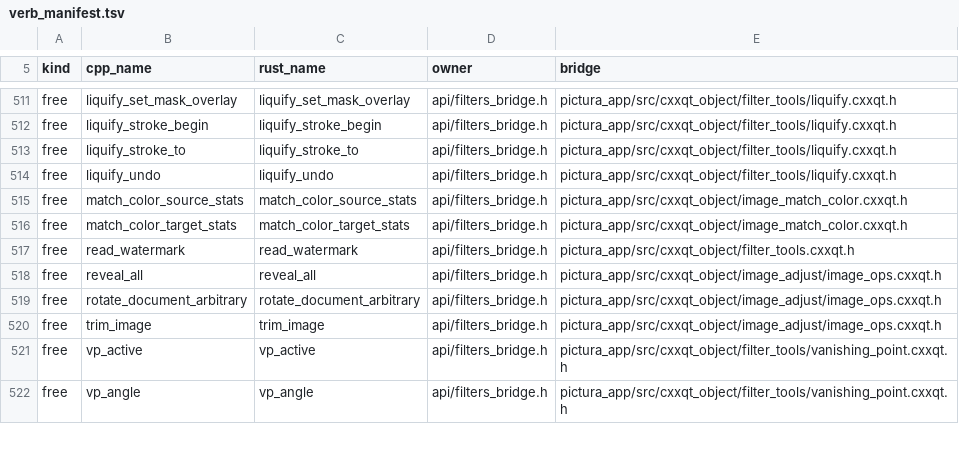
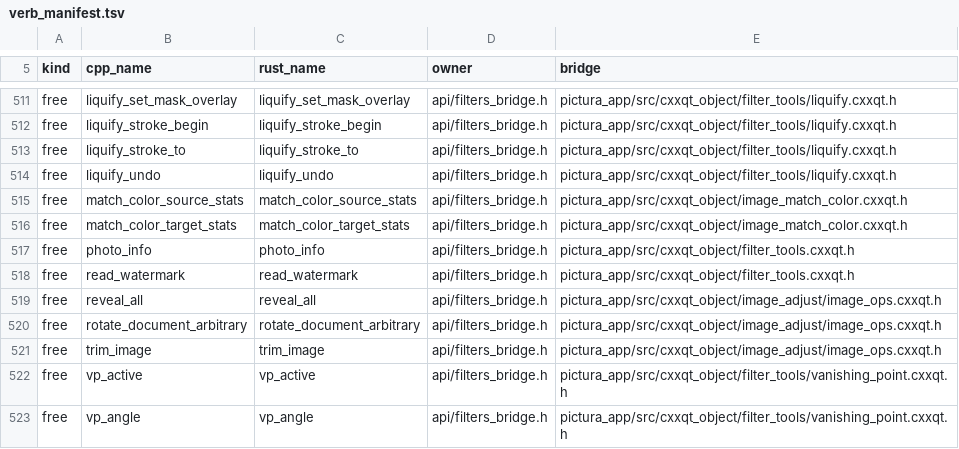
Before and after one commit to KookaStudio/KookaPictura, a TSV file: crates/pictura-app/src/build_config/verb_manifest.tsv, drawn as a sheet; only a part is shown, gaps mark what is left out.

Commit message:
feat: improve the Pictura Raw dialog (#1500) (#1613)
* feat(raw): improve the Pictura Raw dialog (#1500)

Rework the dialog to match the reference: an even icon tab strip with spacing from the preview, wheel zoom, a shared bottom baseline with a size grip, a photo status bar, camera exposure info, a cursor picker readout, panel insets, per-range HSL ramps, and the Effects fx tab. Remove the Presets stub and settings menu.

Make Split Toning visible on the upper midtones: overlap the shadow and highlight ramps across the Balance pivot, tint at full hue saturation scaled by Saturation, and gamut-map to keep luminance. Add render and dialog tests for the reported Hue 230 / Saturation 52 case.

Archive the OpenSpec changes and refresh ROADMAP, PARITY, the raw spec, and the public docs.

* fix(raw): include the Qt types the dialog test uses (#1500)

```diff
--- a/crates/pictura-app/src/build_config/verb_manifest.tsv
+++ b/crates/pictura-app/src/build_config/verb_manifest.tsv
@@ -516,2 +516,3 @@ free	match_color_source_stats	match_color_source_stats	api/filters_bridge.h	pict
 free	match_color_target_stats	match_color_target_stats	api/filters_bridge.h	pictura_app/src/cxxqt_object/image_match_color.cxxqt.h
+free	photo_info	photo_info	api/filters_bridge.h	pictura_app/src/cxxqt_object/filter_tools.cxxqt.h
 free	read_watermark	read_watermark	api/filters_bridge.h	pictura_app/src/cxxqt_object/filter_tools.cxxqt.h
```
Also changed, not shown: 56 other files.
